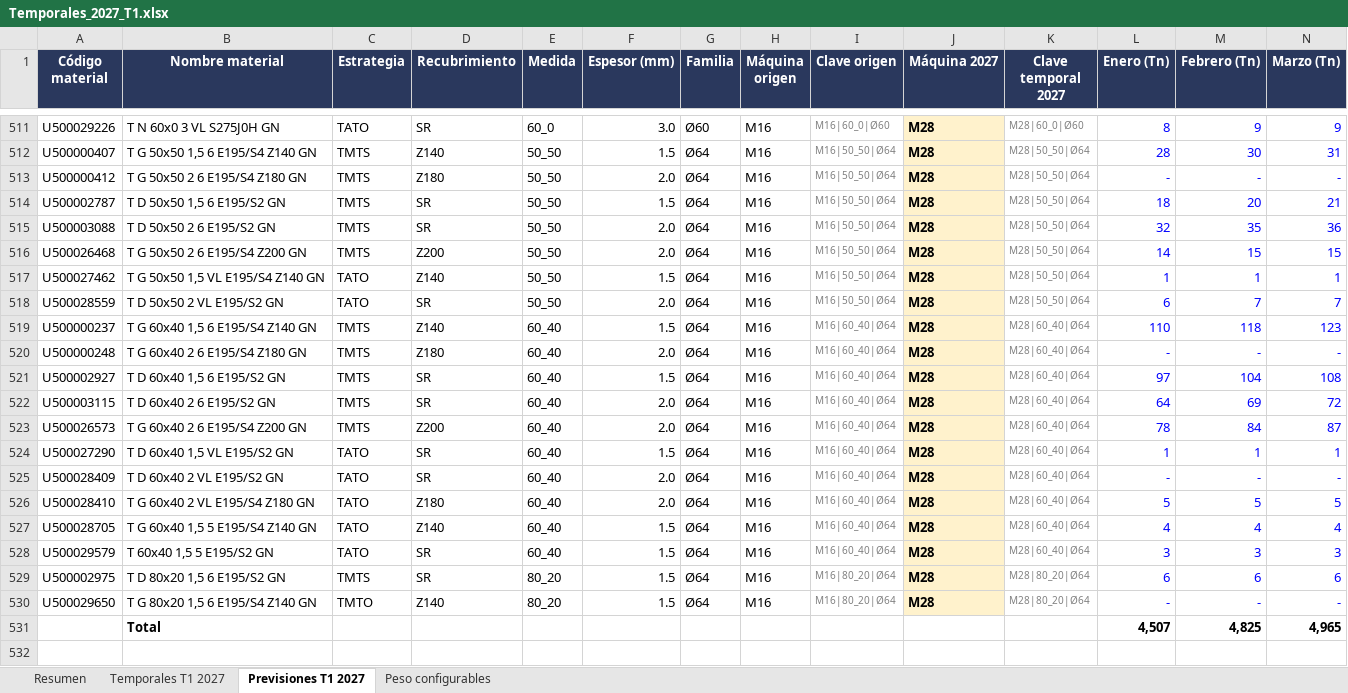
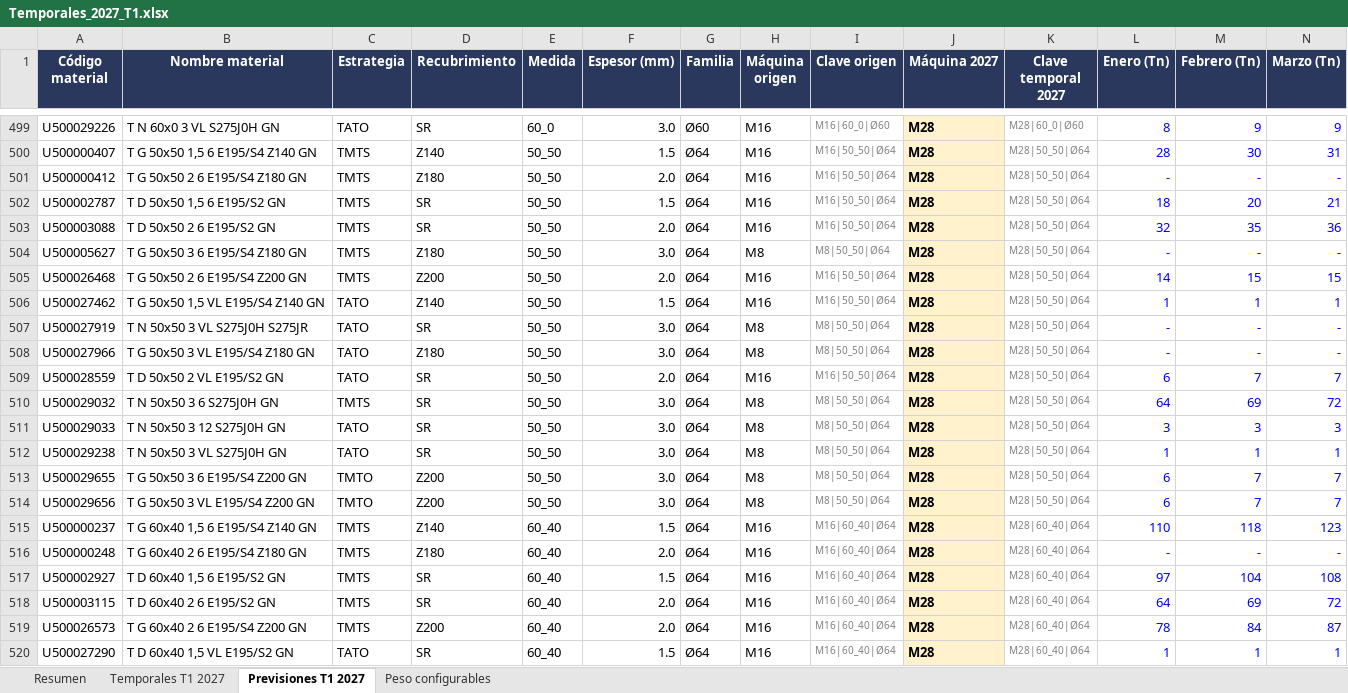
Before and after one commit to Enrique24799/AGSA, an Excel workbook: analisis/Temporales_2027_T1.xlsx, sheet Previsiones T1 2027, drawn as a sheet; only a part is shown, gaps mark what is left out; the shorter side is filled out with more unchanged rows; values as stored, in another font and other column widths than the file's, no borders; rows hold the shown columns only; the diff covers the shown part only; the diff names each change by its address in the sheet, - before the commit and + after, or states it on an @@ line.

```diff
--- a/analisis/Temporales_2027_T1.xlsx (sheet Previsiones T1 2027)
+++ b/analisis/Temporales_2027_T1.xlsx (sheet Previsiones T1 2027)
+row 504: U500005627 | T G 50x50 3 6 E195/S4 Z180 GN | TMTS | Z180 | 50_50 | 3.0 | Ø64 | M8 | M8|50_50|Ø64 | M28 | M28|50_50|Ø64 | - | - | -
+row 507: U500027919 | T N 50x50 3 VL S275J0H S275JR | TATO | SR | 50_50 | 3.0 | Ø64 | M8 | M8|50_50|Ø64 | M28 | M28|50_50|Ø64 | - | - | -
+row 508: U500027966 | T G 50x50 3 VL E195/S4 Z180 GN | TATO | Z180 | 50_50 | 3.0 | Ø64 | M8 | M8|50_50|Ø64 | M28 | M28|50_50|Ø64 | - | - | -
+row 510: U500029032 | T N 50x50 3 6 S275J0H GN | TMTS | SR | 50_50 | 3.0 | Ø64 | M8 | M8|50_50|Ø64 | M28 | M28|50_50|Ø64 | 64 | 69 | 72
+row 511: U500029033 | T N 50x50 3 12 S275J0H GN | TATO | SR | 50_50 | 3.0 | Ø64 | M8 | M8|50_50|Ø64 | M28 | M28|50_50|Ø64 | 3 | 3 | 3
+row 512: U500029238 | T N 50x50 3 VL S275J0H GN | TATO | SR | 50_50 | 3.0 | Ø64 | M8 | M8|50_50|Ø64 | M28 | M28|50_50|Ø64 | 1 | 1 | 1
+row 513: U500029655 | T G 50x50 3 6 E195/S4 Z200 GN | TMTO | Z200 | 50_50 | 3.0 | Ø64 | M8 | M8|50_50|Ø64 | M28 | M28|50_50|Ø64 | 6 | 7 | 7
+row 514: U500029656 | T G 50x50 3 VL E195/S4 Z200 GN | TMTO | Z200 | 50_50 | 3.0 | Ø64 | M8 | M8|50_50|Ø64 | M28 | M28|50_50|Ø64 | 6 | 7 | 7
```
Also changed, not shown: 4 added rows and 12 removed rows elsewhere in this sheet, sheet Temporales T1 2027, sheet Resumen, formulas that keep their value.
